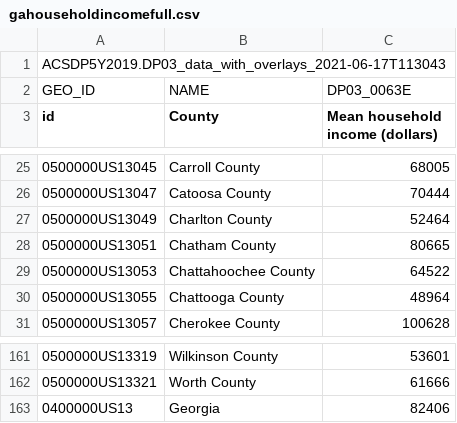
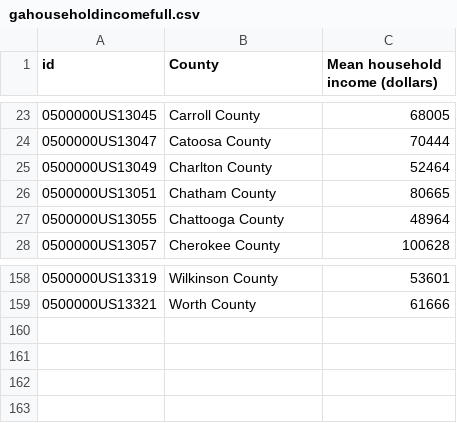
Before and after one commit to cob224/stemsi, a CSV file: gahouseholdincomefull.csv, drawn as a sheet; only a part is shown, gaps mark what is left out; the diff names each change by its address in the sheet, - before the commit and + after, or states it on an @@ line.

Commit message:
Update gahouseholdincomefull.csv

```diff
--- a/gahouseholdincomefull.csv
+++ b/gahouseholdincomefull.csv
-row 1: ACSDP5Y2019.DP03_data_with_overlays_2021-06-17T113043
-row 2: GEO_ID | NAME | DP03_0063E
-row 29: 0500000US13053 | Chattahoochee County | 64522
-row 163: 0400000US13 | Georgia | 82406
```
